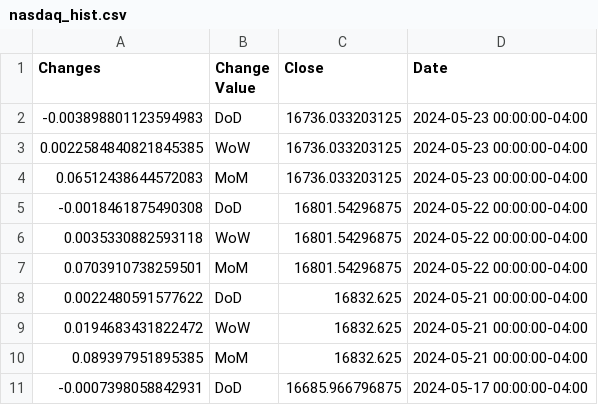
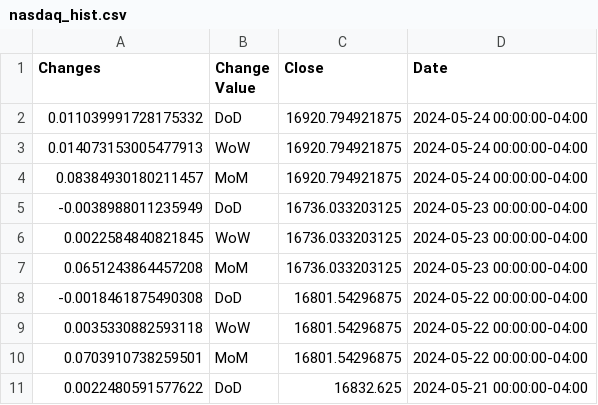
Before and after one commit to anesta95/sAndPStockBuyProj, a CSV file: nasdaq_hist.csv, drawn as a sheet; only a part is shown; the shorter side is filled out with more unchanged rows.

```diff
--- a/nasdaq_hist.csv
+++ b/nasdaq_hist.csv
@@ -1,5 +1,8 @@
 Changes,Change Value,Close,Date
--0.003898801123594983,DoD,16736.033203125,2024-05-23 00:00:00-04:00
-0.0022584840821845385,WoW,16736.033203125,2024-05-23 00:00:00-04:00
-0.06512438644572083,MoM,16736.033203125,2024-05-23 00:00:00-04:00
+0.011039991728175332,DoD,16920.794921875,2024-05-24 00:00:00-04:00
+0.014073153005477913,WoW,16920.794921875,2024-05-24 00:00:00-04:00
+0.08384930180211457,MoM,16920.794921875,2024-05-24 00:00:00-04:00
+-0.0038988011235949,DoD,16736.033203125,2024-05-23 00:00:00-04:00
+0.0022584840821845,WoW,16736.033203125,2024-05-23 00:00:00-04:00
+0.0651243864457208,MoM,16736.033203125,2024-05-23 00:00:00-04:00
 -0.0018461875490308,DoD,16801.54296875,2024-05-22 00:00:00-04:00
```
Also changed, not shown: dowjones_hist.csv, russell_hist.csv, 1 other file.
